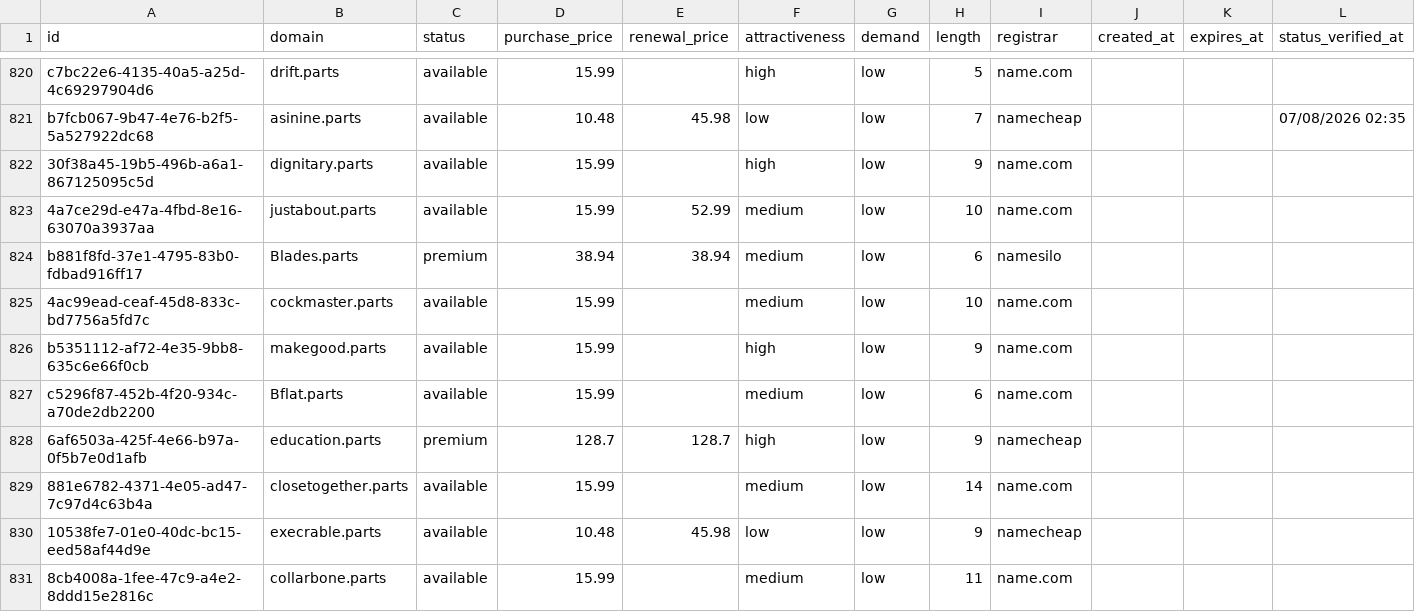
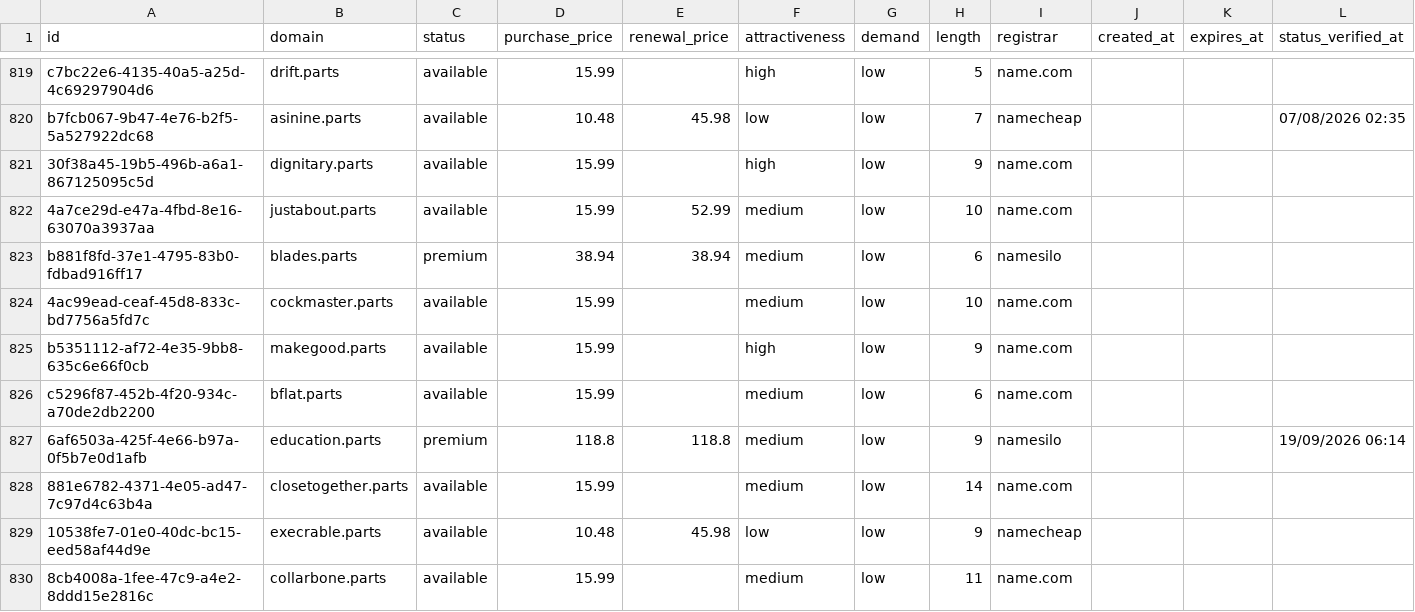
Before and after one commit to UniqueDomains/parts-oneword-domains, a CSV file: parts.csv, drawn as a sheet; only a part is shown, gaps mark what is left out; the diff covers the shown part only.

Commit message:
Domains update

```diff
--- a/parts.csv
+++ b/parts.csv
@@ -823,7 +822,7 @@ b7fcb067-9b47-4e76-b2f5-5a527922dc68,asinine.parts,available,10.48,45.98,low,low
 4a7ce29d-e47a-4fbd-8e16-63070a3937aa,justabout.parts,available,15.99,52.99,medium,low,10,name.com,,,
-b881f8fd-37e1-4795-83b0-fdbad916ff17,Blades.parts,premium,38.94,38.94,medium,low,6,namesilo,,,
+b881f8fd-37e1-4795-83b0-fdbad916ff17,blades.parts,premium,38.94,38.94,medium,low,6,namesilo,,,
 4ac99ead-ceaf-45d8-833c-bd7756a5fd7c,cockmaster.parts,available,15.99,,medium,low,10,name.com,,,
 b5351112-af72-4e35-9bb8-635c6e66f0cb,makegood.parts,available,15.99,,high,low,9,name.com,,,
-c5296f87-452b-4f20-934c-a70de2db2200,Bflat.parts,available,15.99,,medium,low,6,name.com,,,
-6af6503a-425f-4e66-b97a-0f5b7e0d1afb,education.parts,premium,128.7,128.7,high,low,9,namecheap,,,
+c5296f87-452b-4f20-934c-a70de2db2200,bflat.parts,available,15.99,,medium,low,6,name.com,,,
+6af6503a-425f-4e66-b97a-0f5b7e0d1afb,education.parts,premium,118.8,118.8,medium,low,9,namesilo,,,19/09/2026 06:14
 881e6782-4371-4e05-ad47-7c97d4c63b4a,closetogether.parts,available,15.99,,medium,low,14,name.com,,,
```
Also changed, not shown: 1 added row, 1 removed row and 73 edited cells elsewhere in this file, 4 other files.
